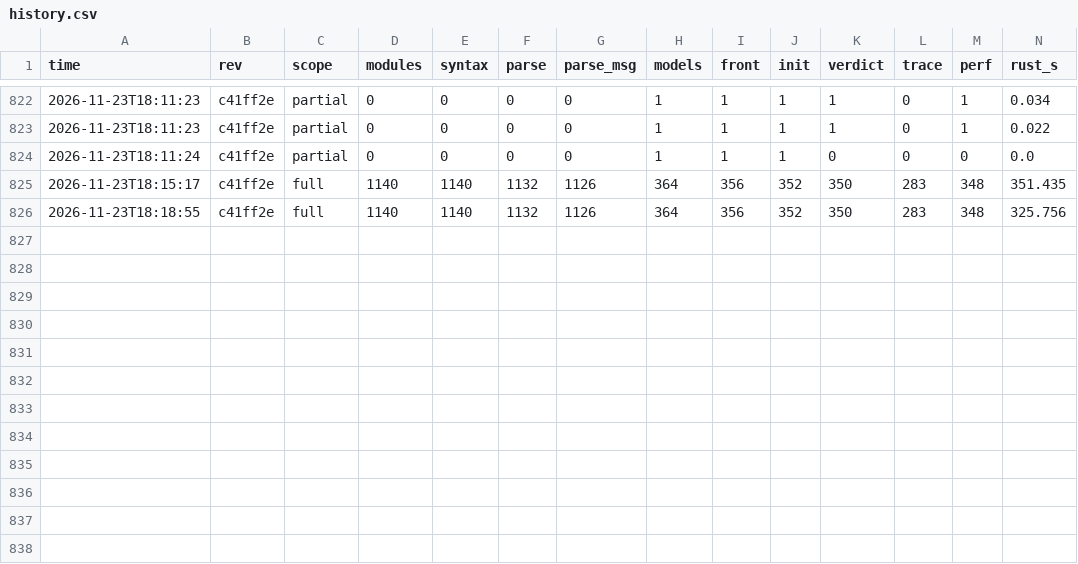
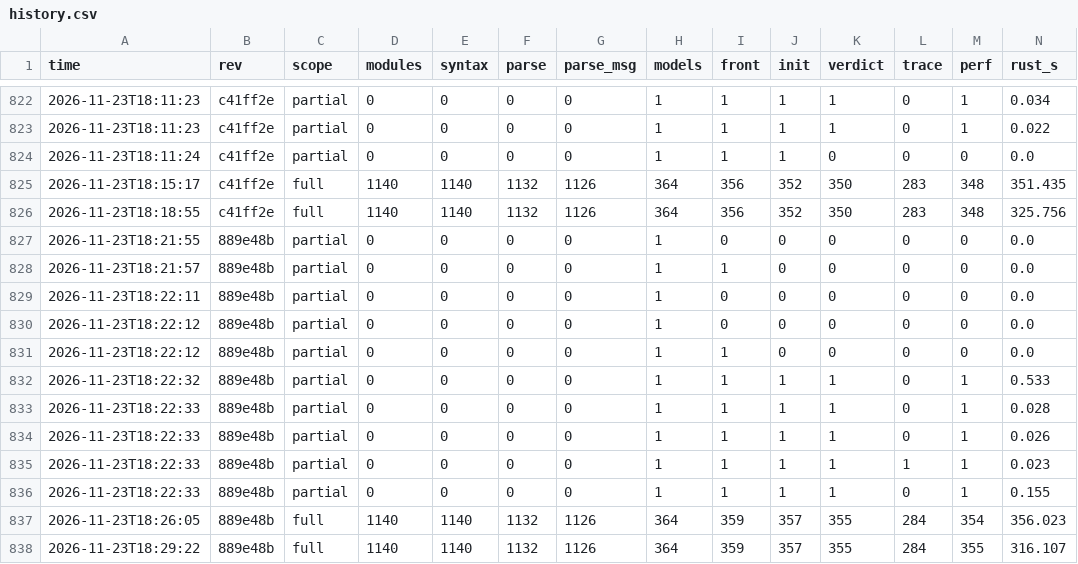
Before and after one commit to taehoon1lee/tla-rs, a CSV file: harness/results/history.csv, drawn as a sheet; only a part is shown, gaps mark what is left out; rows hold the shown columns only; the diff names each change by its address in the sheet, - before the commit and + after, or states it on an @@ line.

```diff
--- a/harness/results/history.csv
+++ b/harness/results/history.csv
+row 827: 2026-11-23T18:21:55 | 889e48b | partial | 0 | 0 | 0 | 0 | 1 | 0 | 0 | 0 | 0 | 0 | 0.0
+row 828: 2026-11-23T18:21:57 | 889e48b | partial | 0 | 0 | 0 | 0 | 1 | 1 | 0 | 0 | 0 | 0 | 0.0
+row 829: 2026-11-23T18:22:11 | 889e48b | partial | 0 | 0 | 0 | 0 | 1 | 0 | 0 | 0 | 0 | 0 | 0.0
+row 830: 2026-11-23T18:22:12 | 889e48b | partial | 0 | 0 | 0 | 0 | 1 | 0 | 0 | 0 | 0 | 0 | 0.0
+row 831: 2026-11-23T18:22:12 | 889e48b | partial | 0 | 0 | 0 | 0 | 1 | 1 | 0 | 0 | 0 | 0 | 0.0
+row 832: 2026-11-23T18:22:32 | 889e48b | partial | 0 | 0 | 0 | 0 | 1 | 1 | 1 | 1 | 0 | 1 | 0.533
+row 833: 2026-11-23T18:22:33 | 889e48b | partial | 0 | 0 | 0 | 0 | 1 | 1 | 1 | 1 | 0 | 1 | 0.028
+row 834: 2026-11-23T18:22:33 | 889e48b | partial | 0 | 0 | 0 | 0 | 1 | 1 | 1 | 1 | 0 | 1 | 0.026
+row 835: 2026-11-23T18:22:33 | 889e48b | partial | 0 | 0 | 0 | 0 | 1 | 1 | 1 | 1 | 1 | 1 | 0.023
+row 836: 2026-11-23T18:22:33 | 889e48b | partial | 0 | 0 | 0 | 0 | 1 | 1 | 1 | 1 | 0 | 1 | 0.155
+row 837: 2026-11-23T18:26:05 | 889e48b | full | 1140 | 1140 | 1132 | 1126 | 364 | 359 | 357 | 355 | 284 | 354 | 356.023
+row 838: 2026-11-23T18:29:22 | 889e48b | full | 1140 | 1140 | 1132 | 1126 | 364 | 359 | 357 | 355 | 284 | 355 | 316.107
```
Also changed, not shown: 5 other files.
